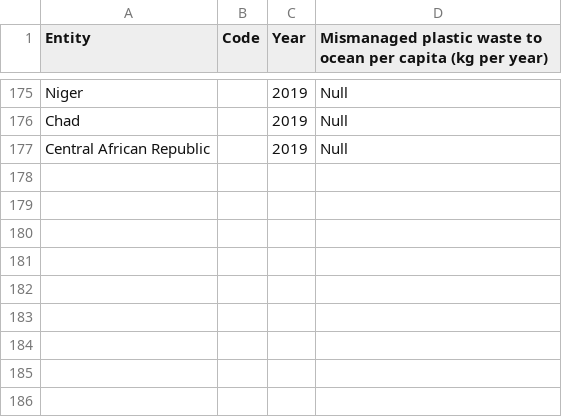
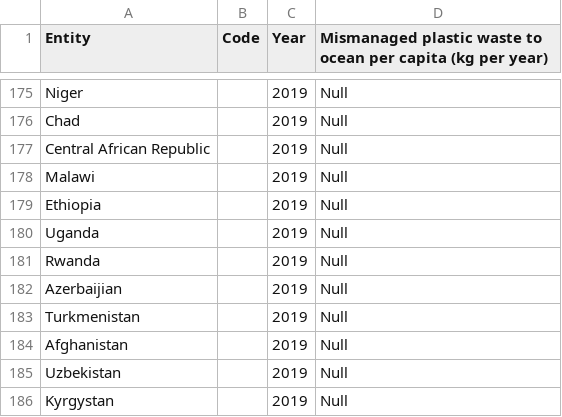
Before and after one commit to Patty-tw/3179, a CSV file: data/plastic-pollution.csv, drawn as a sheet; only a part is shown, gaps mark what is left out; the diff names each change by its address in the sheet, - before the commit and + after, or states it on an @@ line.

Commit message:
Add files via upload

```diff
--- a/data/plastic-pollution.csv
+++ b/data/plastic-pollution.csv
+row 178: Malawi |  | 2019 | Null
+row 179: Ethiopia |  | 2019 | Null
+row 180: Uganda |  | 2019 | Null
+row 181: Rwanda |  | 2019 | Null
+row 182: Azerbaijian |  | 2019 | Null
+row 183: Turkmenistan |  | 2019 | Null
+row 184: Afghanistan |  | 2019 | Null
+row 185: Uzbekistan |  | 2019 | Null
+row 186: Kyrgystan |  | 2019 | Null
```
